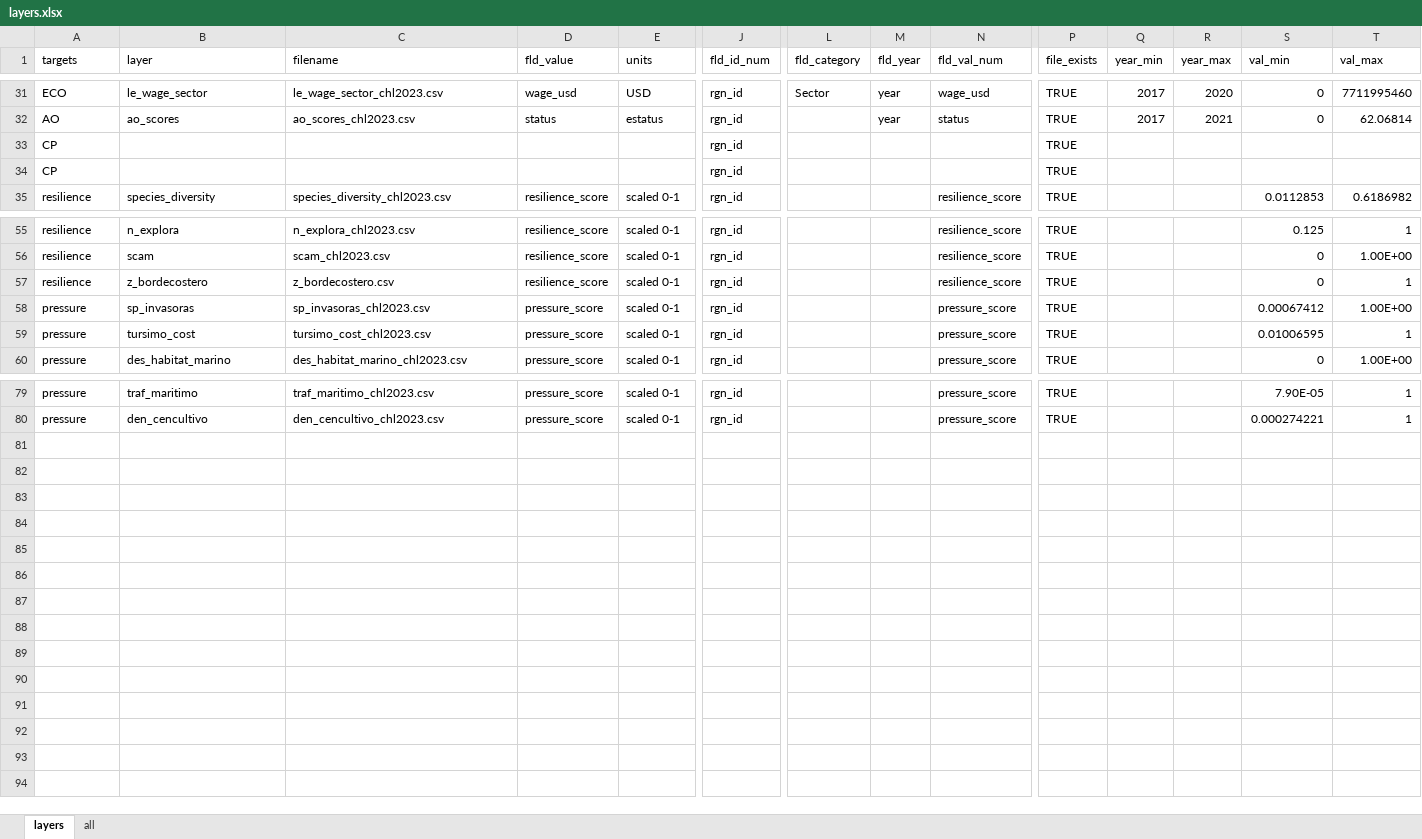
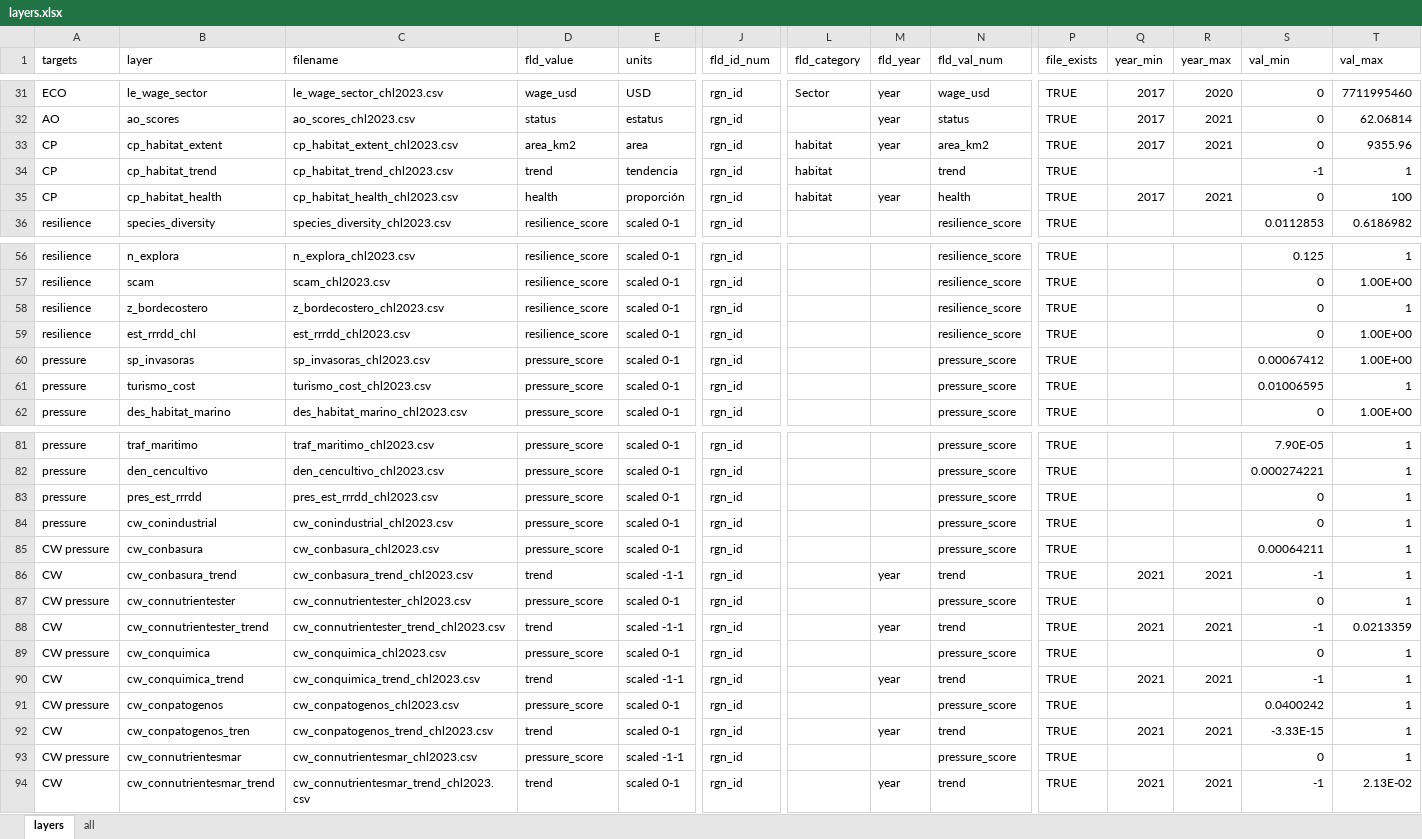
Before and after one commit to idsochile/chl, an Excel workbook: comunas/layers.xlsx, sheet layers, drawn as a sheet; only a part is shown, gaps mark what is left out; values as stored, in another font and other column widths than the file's, no borders; removed rows and columns are numbered as before the commit, all else as after; rows hold the shown columns only; the diff covers the shown part only; the diff names each change by its address in the sheet, - before the commit and + after, or states it on an @@ line.

Commit message:
acttualización layers

```diff
--- a/comunas/layers.xlsx (sheet layers)
+++ b/comunas/layers.xlsx (sheet layers)
-row 33: CP |  |  |  |  | rgn_id |  |  |  | TRUE
-row 34: CP |  |  |  |  | rgn_id |  |  |  | TRUE
+row 33: CP | cp_habitat_extent | cp_habitat_extent_chl2023.csv | area_km2 | area | rgn_id | habitat | year | area_km2 | TRUE | 2017 | 2021 | 0 | 9355.96
+row 34: CP | cp_habitat_trend | cp_habitat_trend_chl2023.csv | trend | tendencia | rgn_id | habitat |  | trend | TRUE |  |  | -1 | 1
+row 35: CP | cp_habitat_health | cp_habitat_health_chl2023.csv | health | proporción | rgn_id | habitat | year | health | TRUE | 2017 | 2021 | 0 | 100
-C58 (filename): z_bordecostero.csv
+C58 (filename): z_bordecostero_chl2023.csv
+row 59: resilience | est_rrrdd_chl | est_rrrdd_chl2023.csv | resilience_score | scaled 0-1 | rgn_id |  |  | resilience_score | TRUE |  |  | 0 | 1.00E+00
-B61 (layer): tursimo_cost
+B61 (layer): turismo_cost
-C61 (filename): tursimo_cost_chl2023.csv
+C61 (filename): turismo_cost_chl2023.csv
+row 83: pressure | pres_est_rrrdd | pres_est_rrrdd_chl2023.csv | pressure_score | scaled 0-1 | rgn_id |  |  | pressure_score | TRUE |  |  | 0 | 1
+row 84: pressure | cw_conindustrial | cw_conindustrial_chl2023.csv | pressure_score | scaled 0-1 | rgn_id |  |  | pressure_score | TRUE |  |  | 0 | 1
+row 85: CW pressure | cw_conbasura | cw_conbasura_chl2023.csv | pressure_score | scaled 0-1 | rgn_id |  |  | pressure_score | TRUE |  |  | 0.00064211 | 1
+row 86: CW | cw_conbasura_trend | cw_conbasura_trend_chl2023.csv | trend | scaled -1-1 | rgn_id |  | year | trend | TRUE | 2021 | 2021 | -1 | 1
+row 87: CW pressure | cw_connutrientester | cw_connutrientester_chl2023.csv | pressure_score | scaled 0-1 | rgn_id |  |  | pressure_score | TRUE |  |  | 0 | 1
+row 88: CW | cw_connutrientester_trend | cw_connutrientester_trend_chl2023.csv | trend | scaled -1-1 | rgn_id |  | year | trend | TRUE | 2021 | 2021 | -1 | 0.0213359
+row 89: CW pressure | cw_conquimica | cw_conquimica_chl2023.csv | pressure_score | scaled 0-1 | rgn_id |  |  | pressure_score | TRUE |  |  | 0 | 1
+row 90: CW | cw_conquimica_trend | cw_conquimica_trend_chl2023.csv | trend | scaled -1-1 | rgn_id |  | year | trend | TRUE | 2021 | 2021 | -1 | 1
+row 91: CW pressure | cw_conpatogenos | cw_conpatogenos_chl2023.csv | pressure_score | scaled 0-1 | rgn_id |  |  | pressure_score | TRUE |  |  | 0.0400242 | 1
+row 92: CW | cw_conpatogenos_tren | cw_conpatogenos_trend_chl2023.csv | trend | scaled 0-1 | rgn_id |  | year | trend | TRUE | 2021 | 2021 | -3.33E-15 | 1
+row 93: CW pressure | cw_connutrientesmar | cw_connutrientesmar_chl2023.csv | pressure_score | scaled -1-1 | rgn_id |  |  | pressure_score | TRUE |  |  | 0 | 1
+row 94: CW | cw_connutrientesmar_trend | cw_connutrientesmar_trend_chl2023.csv | trend | scaled 0-1 | rgn_id |  | year | trend | TRUE | 2021 | 2021 | -1 | 2.13E-02
```
Also changed, not shown: 4 edited cells elsewhere in this sheet, 1 other file.
